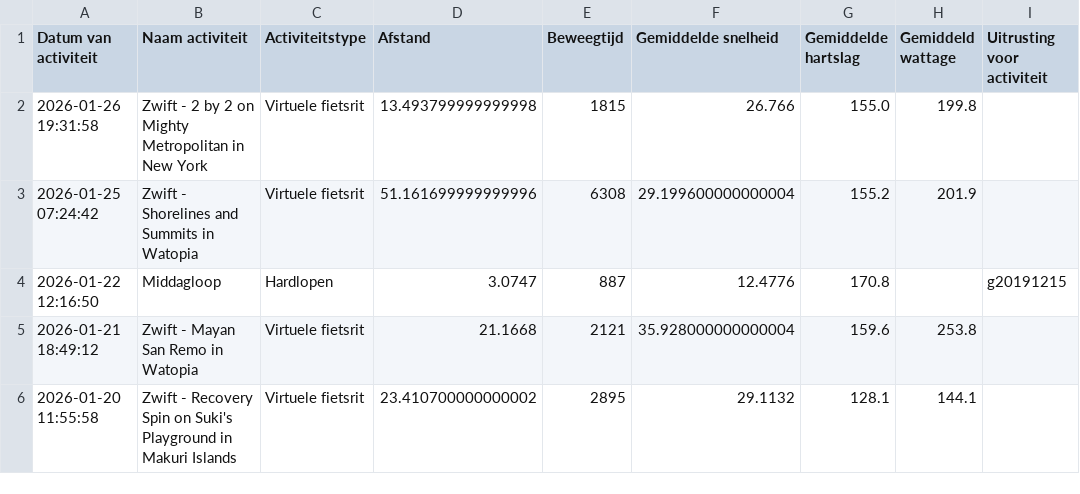
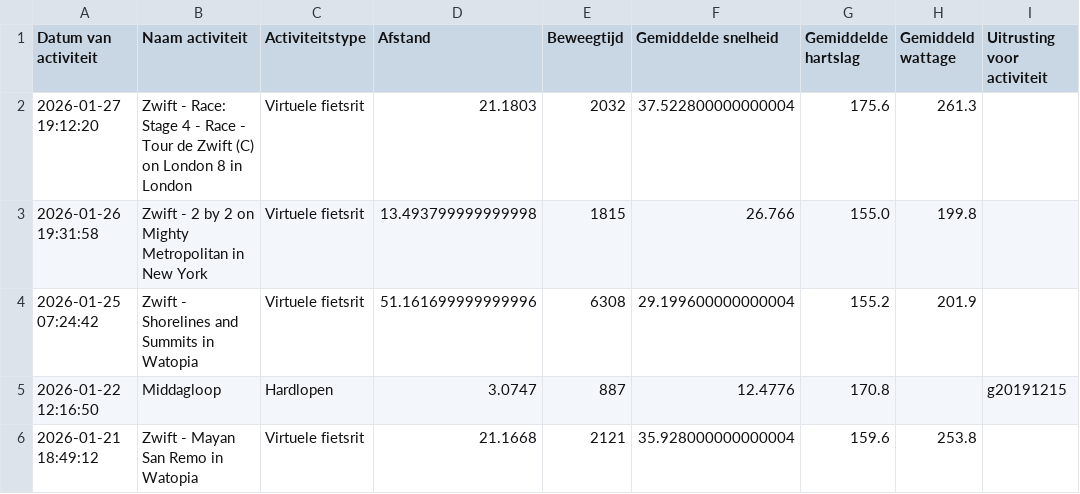
Before and after one commit to jordenric96/Sport-Dashboard, a CSV file: activities.csv, drawn as a sheet; only a part is shown; the shorter side is filled out with more unchanged rows; the diff names each change by its address in the sheet, - before the commit and + after, or states it on an @@ line.

```diff
--- a/activities.csv
+++ b/activities.csv
+row 2: 2026-01-27 19:12:20 | Zwift - Race: Stage 4 - Race - Tour de Zwift (C) on London 8 in London | Virtuele fietsrit | 21.1803 | 2032 | 37.522800000000004 | 175.6 | 261.3
```
Also changed, not shown: 1 other file.
